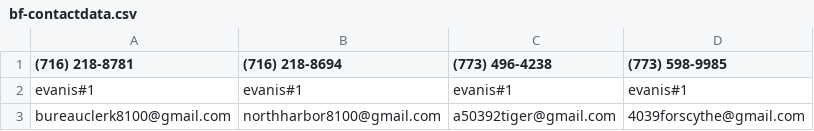
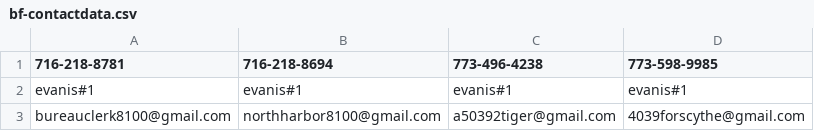
Before and after one commit to austen-mance/resume-names, a CSV file: bk-data/bf-contactdata.csv, drawn as a sheet.

Commit message:
Update bf-contactdata.csv

```diff
--- a/bk-data/bf-contactdata.csv
+++ b/bk-data/bf-contactdata.csv
@@ -1,2 +1,2 @@
-(716) 218-8781,(716) 218-8694,(773) 496-4238,(773) 598-9985
+716-218-8781,716-218-8694,773-496-4238,773-598-9985
 evanis#1,evanis#1,evanis#1,evanis#1
```
